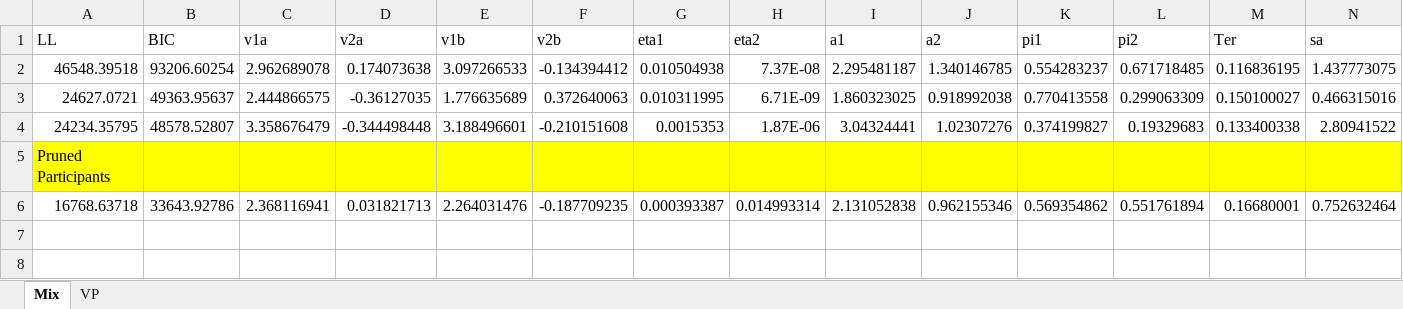
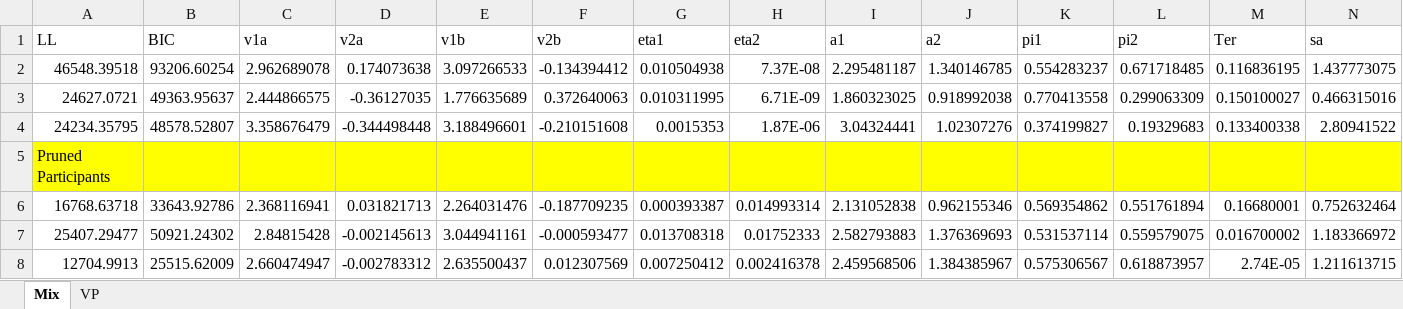
Before and after one commit to jaszhou1/sourcemem, an Excel workbook: models/code/criterionVar/Criterionx/groupFits.xlsx, sheet Mix, drawn as a sheet; values as stored, in another font and other column widths than the file's, no borders; the diff names each change by its address in the sheet, - before the commit and + after, or states it on an @@ line.

Commit message:
Working on RT quantile of Model Preds

```diff
--- a/models/code/criterionVar/Criterionx/groupFits.xlsx (sheet Mix)
+++ b/models/code/criterionVar/Criterionx/groupFits.xlsx (sheet Mix)
+row 7: 25407.29477 | 50921.24302 | 2.84815428 | -0.002145613 | 3.044941161 | -0.000593477 | 0.013708318 | 0.01752333 | 2.582793883 | 1.376369693 | 0.531537114 | 0.559579075 | 0.016700002 | 1.183366972
+row 8: 12704.9913 | 25515.62009 | 2.660474947 | -0.002783312 | 2.635500437 | 0.012307569 | 0.007250412 | 0.002416378 | 2.459568506 | 1.384385967 | 0.575306567 | 0.618873957 | 2.74E-05 | 1.211613715
```
Also changed, not shown: sheet VP, 22 other files.
